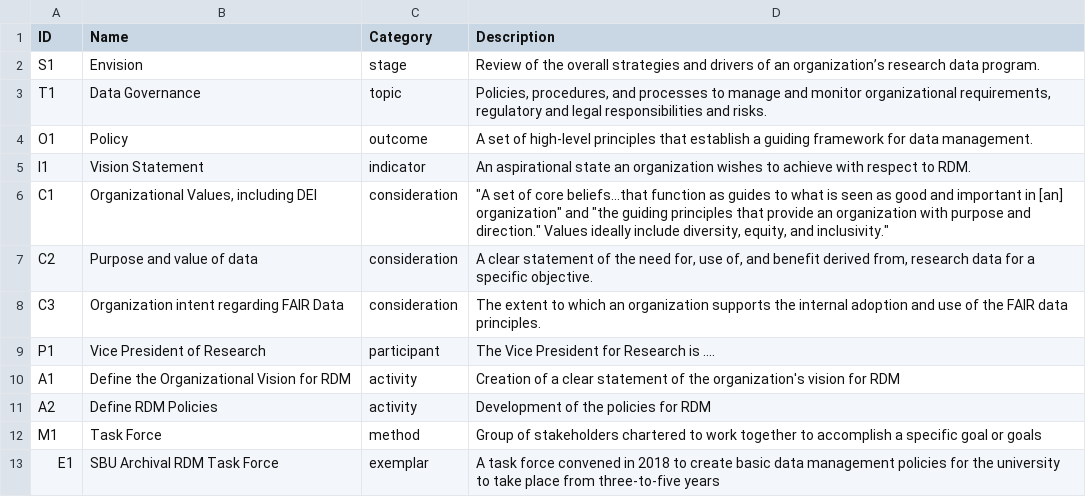
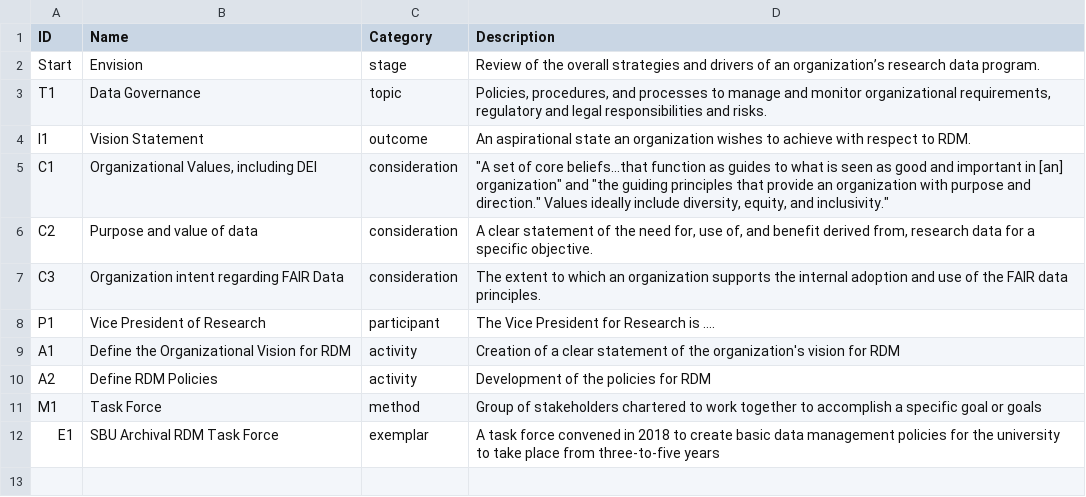
Before and after one commit to SUNYORIED/rdaf, a CSV file: entities.csv, drawn as a sheet.

```diff
--- a/entities.csv
+++ b/entities.csv
@@ -1,6 +1,5 @@
 ID,Name,Category,Description
-S1,Envision,stage,Review of the overall strategies and drivers of an organization’s research data program.
+Start,Envision,stage,Review of the overall strategies and drivers of an organization’s research data program.
 T1,Data Governance,topic,"Policies, procedures, and processes to manage and monitor organizational requirements, regulatory and legal responsibilities and risks."
-O1,Policy,outcome,A set of high-level principles that establish a guiding framework for data management.
-I1,Vision Statement,indicator,An aspirational state an organization wishes to achieve with respect to RDM.
+I1,Vision Statement,outcome,An aspirational state an organization wishes to achieve with respect to RDM.
 C1,"Organizational Values, including DEI",consideration,"""A set of core beliefs...that function as guides to what is seen as good and important in [an] organization"" and ""the guiding principles that provide an organization with purpose and direction."" Values ideally include diversity, equity, and inclusivity."""
```
Also changed, not shown: 5 other files.
